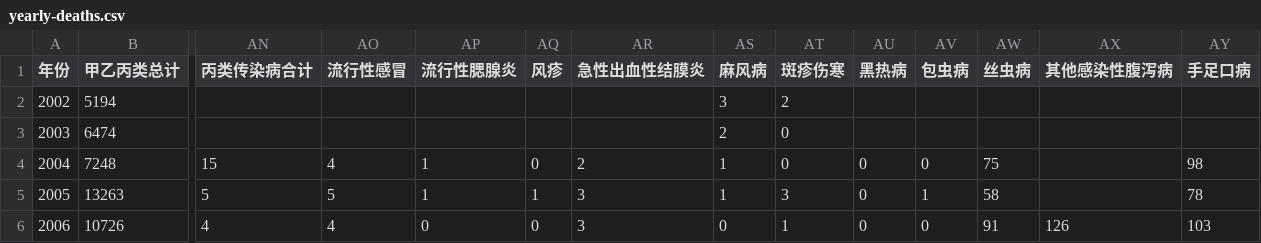
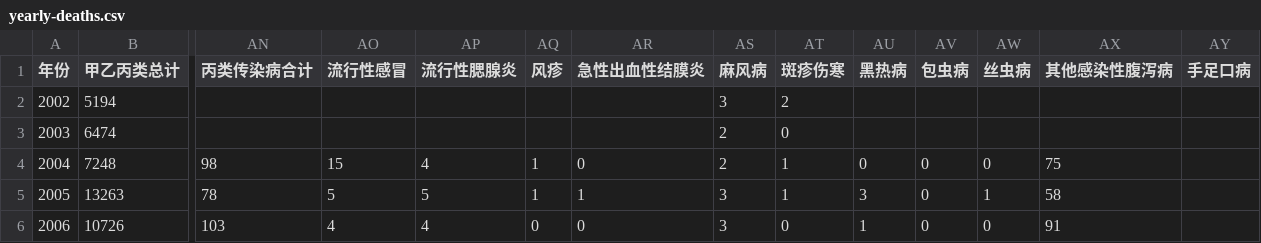
Before and after one commit to stone-zeng/china-infectious-diseases, a CSV file: data/yearly-deaths.csv, drawn as a sheet; only a part is shown, gaps mark what is left out; the diff covers the shown part only; the diff names each change by its address in the sheet, - before the commit and + after, or states it on an @@ line.

Commit message:
fix typo in data

```diff
--- a/data/yearly-deaths.csv
+++ b/data/yearly-deaths.csv
-AN4 (丙类传染病合计): 15
+AN4 (丙类传染病合计): 98
-AO4 (流行性感冒): 4
+AO4 (流行性感冒): 15
-AP4 (流行性腮腺炎): 1
+AP4 (流行性腮腺炎): 4
-AQ4 (风疹): 0
+AQ4 (风疹): 1
-AR4 (急性出血性结膜炎): 2
+AR4 (急性出血性结膜炎): 0
-AS4 (麻风病): 1
+AS4 (麻风病): 2
-AT4 (斑疹伤寒): 0
+AT4 (斑疹伤寒): 1
-AW4 (丝虫病): 75
+AW4 (丝虫病): 0
-AX4 (其他感染性腹泻病): (empty)
+AX4 (其他感染性腹泻病): 75
-AY4 (手足口病): 98
+AY4 (手足口病): (empty)
-AN5 (丙类传染病合计): 5
+AN5 (丙类传染病合计): 78
-AP5 (流行性腮腺炎): 1
+AP5 (流行性腮腺炎): 5
-AR5 (急性出血性结膜炎): 3
+AR5 (急性出血性结膜炎): 1
-AS5 (麻风病): 1
+AS5 (麻风病): 3
-AT5 (斑疹伤寒): 3
+AT5 (斑疹伤寒): 1
-AU5 (黑热病): 0
+AU5 (黑热病): 3
-AV5 (包虫病): 1
+AV5 (包虫病): 0
-AW5 (丝虫病): 58
+AW5 (丝虫病): 1
-AX5 (其他感染性腹泻病): (empty)
+AX5 (其他感染性腹泻病): 58
-AY5 (手足口病): 78
+AY5 (手足口病): (empty)
-AN6 (丙类传染病合计): 4
+AN6 (丙类传染病合计): 103
-AP6 (流行性腮腺炎): 0
+AP6 (流行性腮腺炎): 4
-AR6 (急性出血性结膜炎): 3
+AR6 (急性出血性结膜炎): 0
-AS6 (麻风病): 0
+AS6 (麻风病): 3
-AT6 (斑疹伤寒): 1
+AT6 (斑疹伤寒): 0
-AU6 (黑热病): 0
+AU6 (黑热病): 1
-AW6 (丝虫病): 91
+AW6 (丝虫病): 0
-AX6 (其他感染性腹泻病): 126
+AX6 (其他感染性腹泻病): 91
-AY6 (手足口病): 103
+AY6 (手足口病): (empty)
```
Also changed, not shown: 12 edited cells elsewhere in this file, data/monthly-cases.csv, data/monthly-deaths.csv, 1 other file.
